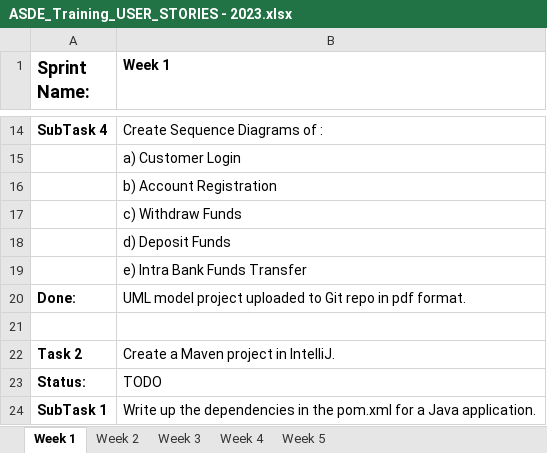
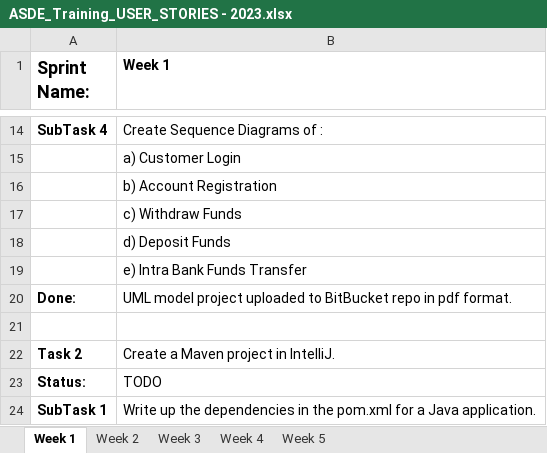
Before and after one commit to StevenJoseph19/ASDE-2023, an Excel workbook: User Stories/ASDE_Training_USER_STORIES - 2023.xlsx, sheet Week 1, drawn as a sheet; only a part is shown, gaps mark what is left out; values as stored, in another font and other column widths than the file's, no borders; the diff names each change by its address in the sheet, - before the commit and + after, or states it on an @@ line.

```diff
--- a/User Stories/ASDE_Training_USER_STORIES - 2023.xlsx (sheet Week 1)
+++ b/User Stories/ASDE_Training_USER_STORIES - 2023.xlsx (sheet Week 1)
-B20 (Week 1): …uploaded to Git repo in…
+B20 (Week 1): …uploaded to BitBucket repo in…
```
Also changed, not shown: TOC/ASDE 2023 - Day-wise ToC.xlsx, 2 other files.
